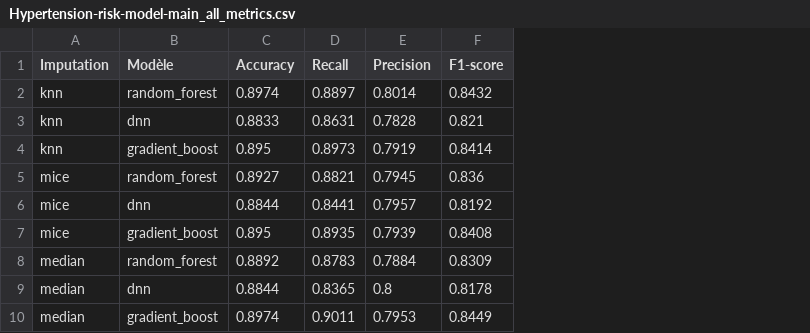
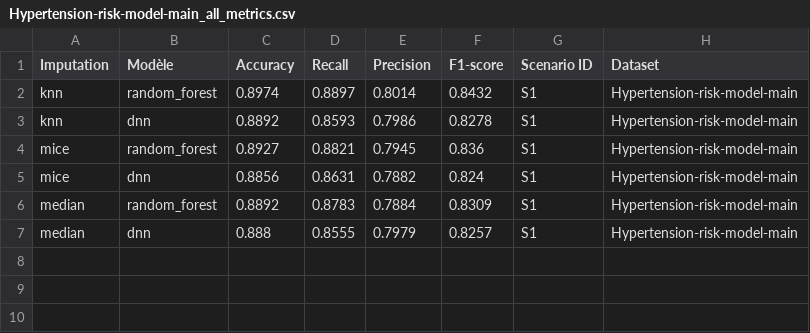
Before and after one commit to donialastar/psir-ml-imputation, a CSV file: results/tables/Hypertension-risk-model-main/Hypertension-risk-model-main_all_metrics.csv, drawn as a sheet; removed rows and columns are numbered as before the commit, all else as after; the diff names each change by its address in the sheet, - before the commit and + after, or states it on an @@ line.

```diff
--- a/results/tables/Hypertension-risk-model-main/Hypertension-risk-model-main_all_metrics.csv
+++ b/results/tables/Hypertension-risk-model-main/Hypertension-risk-model-main_all_metrics.csv
+column G (Scenario ID), rows 2-7: all S1
+column H (Dataset), rows 2-7: all Hypertension-risk-model-main
-C3 (Accuracy): 0.8833
+C3 (Accuracy): 0.8892
-D3 (Recall): 0.8631
+D3 (Recall): 0.8593
-E3 (Precision): 0.7828
+E3 (Precision): 0.7986
-F3 (F1-score): 0.821
+F3 (F1-score): 0.8278
-row 4: knn | gradient_boost | 0.895 | 0.8973 | 0.7919 | 0.8414
-C5 (Accuracy): 0.8844
+C5 (Accuracy): 0.8856
-D5 (Recall): 0.8441
+D5 (Recall): 0.8631
-E5 (Precision): 0.7957
+E5 (Precision): 0.7882
-F5 (F1-score): 0.8192
+F5 (F1-score): 0.824
-row 7: mice | gradient_boost | 0.895 | 0.8935 | 0.7939 | 0.8408
-C7 (Accuracy): 0.8844
+C7 (Accuracy): 0.888
-D7 (Recall): 0.8365
+D7 (Recall): 0.8555
-E7 (Precision): 0.8
+E7 (Precision): 0.7979
-F7 (F1-score): 0.8178
+F7 (F1-score): 0.8257
-row 10: median | gradient_boost | 0.8974 | 0.9011 | 0.7953 | 0.8449
```
Also changed, not shown: results/all_datasets_metrics.csv, results/tables/Farouk_hta_nhanes_complet_variables_fr/Farouk_hta_nhanes_complet_variables_fr_all_metrics.csv, 46 other files.
